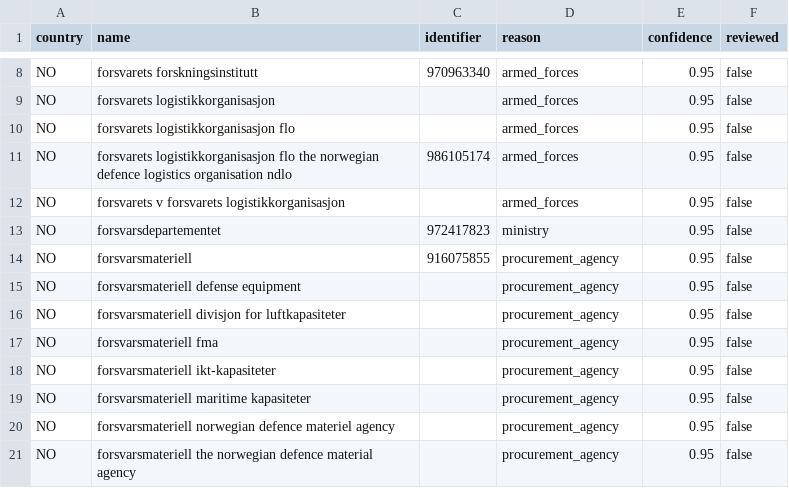
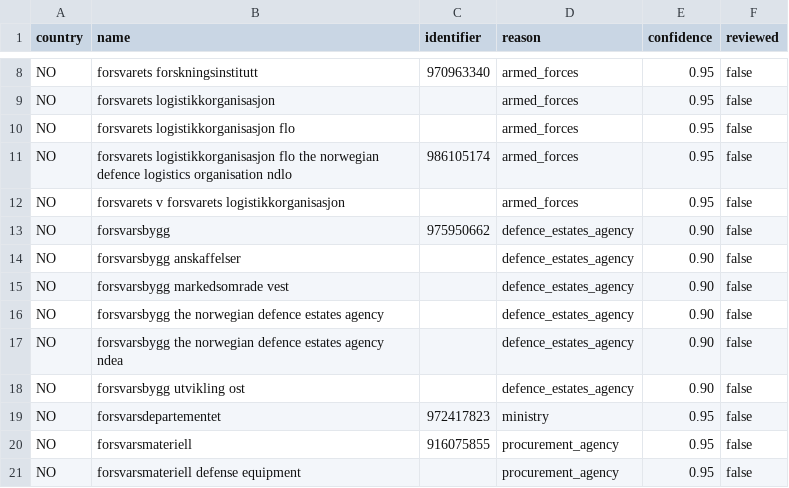
Before and after one commit to Dev-In-Crypt/DefenceGate, a CSV file: backend/seeds/defence_buyers_derived_NO.csv, drawn as a sheet; only a part is shown, gaps mark what is left out; the shorter side is filled out with more unchanged rows; the diff names each change by its address in the sheet, - before the commit and + after, or states it on an @@ line.

Commit message:
WP-8: two groups leave core for supply, Forsvarsbygg listed, buyer_cleanup step 2 follows the classifier
Owner decision of 14 October 2026 (round 2 data-correctness:B4, classification:D1, D3).

- classify: scope groups `directive_civil_buyer` (2009/81/EC legal basis is the only
  signal and the buyer's class is known and neither defence nor security) and
  `security_buyer_cpv` (a military CPV is the only signal, class `security`). One
  definition of core in SQL and Python (CORE_SQL, SUPPLY_SQL, scope_group_of, in_core);
  api.CORE_SQL, tenders.CORE and row_scope import it. A listed buyer, a linked defence
  notice, or the legal basis with a military CPV keeps core; an unclassified buyer is
  never moved. Nothing is stored: the groups are derived from existing columns.
- tenders: qualifiedBy reports the two new values; sig_linked_defence is selected.
- reprocess --reclassify-serving dry run counts the groups and the 13 October rule.
- buyer_vocab: Forsvarsbygg is a defence buyer (label defence_estates_agency); its six
  organisation names are added to the derived NO file. Qualifies into supply only.
- buyer_cleanup step 2: a flag is kept when buyer_class_of reads the name as defence (the
  classifier's precedence), when a same-named row merged into a flagged organisation
  stands behind it, and when the organisation's notices carry the 2009/81/EC legal basis.
  Orgs 311783 and 331798 were withdrawn before.
- migration 0045: partial index opp_core_published_v2 for the new core predicate.
- web: chips, scope filter wording, glossary, methodology, market page, API contract.

Pinned expectations changed on purpose: test_owner_d1/d3 (classification precision),
Forsvarsbygg in test_buyer_classes and in the property-agency test, the in_core helper.

Closes classification:D1, D3; correctness (round 2) B4 decisions A-D.

```diff
--- a/backend/seeds/defence_buyers_derived_NO.csv
+++ b/backend/seeds/defence_buyers_derived_NO.csv
+row 13: NO | forsvarsbygg | 975950662 | defence_estates_agency | 0.90 | false
+row 14: NO | forsvarsbygg anskaffelser |  | defence_estates_agency | 0.90 | false
+row 15: NO | forsvarsbygg markedsomrade vest |  | defence_estates_agency | 0.90 | false
+row 16: NO | forsvarsbygg the norwegian defence estates agency |  | defence_estates_agency | 0.90 | false
+row 17: NO | forsvarsbygg the norwegian defence estates agency ndea |  | defence_estates_agency | 0.90 | false
+row 18: NO | forsvarsbygg utvikling ost |  | defence_estates_agency | 0.90 | false
```
Also changed, not shown: 24 other files.
